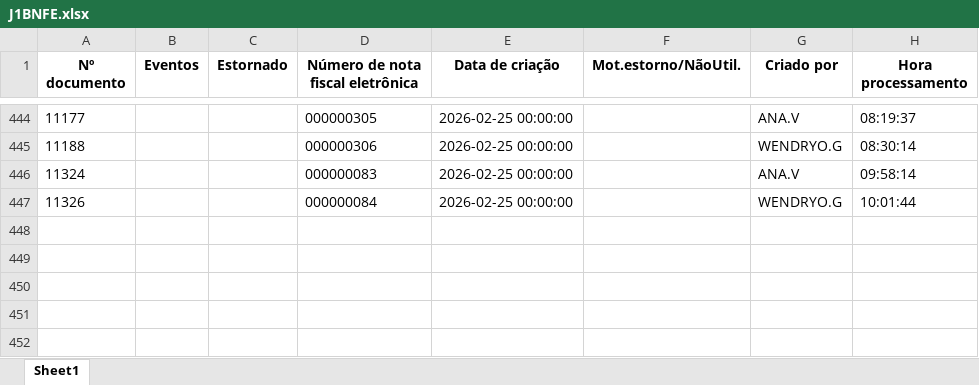
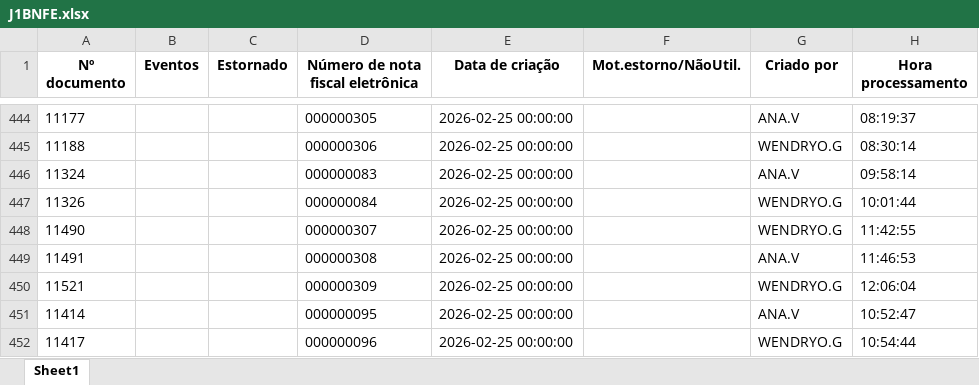
Before and after one commit to nathanbarretosilveira-dev/dash, an Excel workbook: src/data/J1BNFE.xlsx, sheet Sheet1, drawn as a sheet; only a part is shown, gaps mark what is left out; values as stored, in another font and other column widths than the file's, no borders; the diff names each change by its address in the sheet, - before the commit and + after, or states it on an @@ line.

Commit message:
Atualização automática JSON e J1BNFE.xlsx

```diff
--- a/src/data/J1BNFE.xlsx (sheet Sheet1)
+++ b/src/data/J1BNFE.xlsx (sheet Sheet1)
+row 448: 11490 |  |  | 000000307 | 2026-02-25 00:00:00 |  | WENDRYO.G | 11:42:55
+row 449: 11491 |  |  | 000000308 | 2026-02-25 00:00:00 |  | ANA.V | 11:46:53
+row 450: 11521 |  |  | 000000309 | 2026-02-25 00:00:00 |  | WENDRYO.G | 12:06:04
+row 451: 11414 |  |  | 000000095 | 2026-02-25 00:00:00 |  | ANA.V | 10:52:47
+row 452: 11417 |  |  | 000000096 | 2026-02-25 00:00:00 |  | WENDRYO.G | 10:54:44
```
Also changed, not shown: 1 other file.
